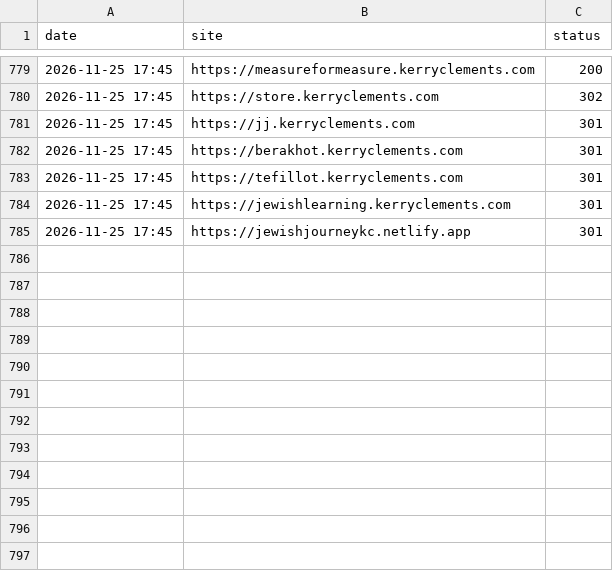
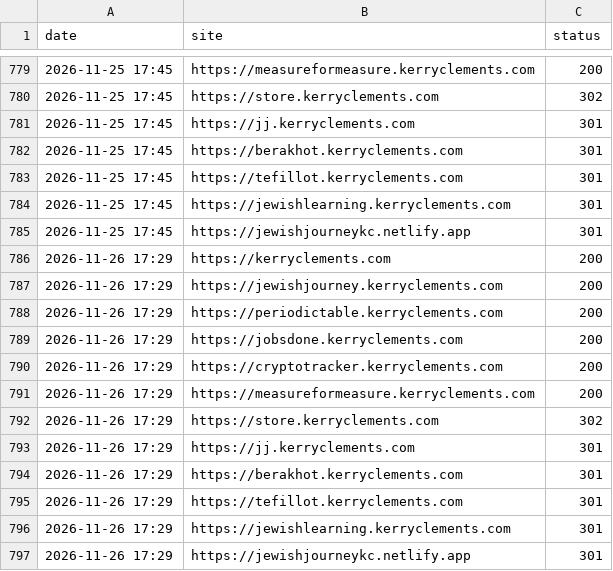
Before and after one commit to KerryCX/site-ops, a CSV file: history.csv, drawn as a sheet; only a part is shown, gaps mark what is left out.

```diff
--- a/history.csv
+++ b/history.csv
@@ -785 +785,13 @@ date,site,status
 2026-11-25 17:45,https://jewishjourneykc.netlify.app,301
+2026-11-26 17:29,https://kerryclements.com,200
+2026-11-26 17:29,https://jewishjourney.kerryclements.com,200
+2026-11-26 17:29,https://periodictable.kerryclements.com,200
+2026-11-26 17:29,https://jobsdone.kerryclements.com,200
+2026-11-26 17:29,https://cryptotracker.kerryclements.com,200
+2026-11-26 17:29,https://measureformeasure.kerryclements.com,200
+2026-11-26 17:29,https://store.kerryclements.com,302
+2026-11-26 17:29,https://jj.kerryclements.com,301
+2026-11-26 17:29,https://berakhot.kerryclements.com,301
+2026-11-26 17:29,https://tefillot.kerryclements.com,301
+2026-11-26 17:29,https://jewishlearning.kerryclements.com,301
+2026-11-26 17:29,https://jewishjourneykc.netlify.app,301
```
